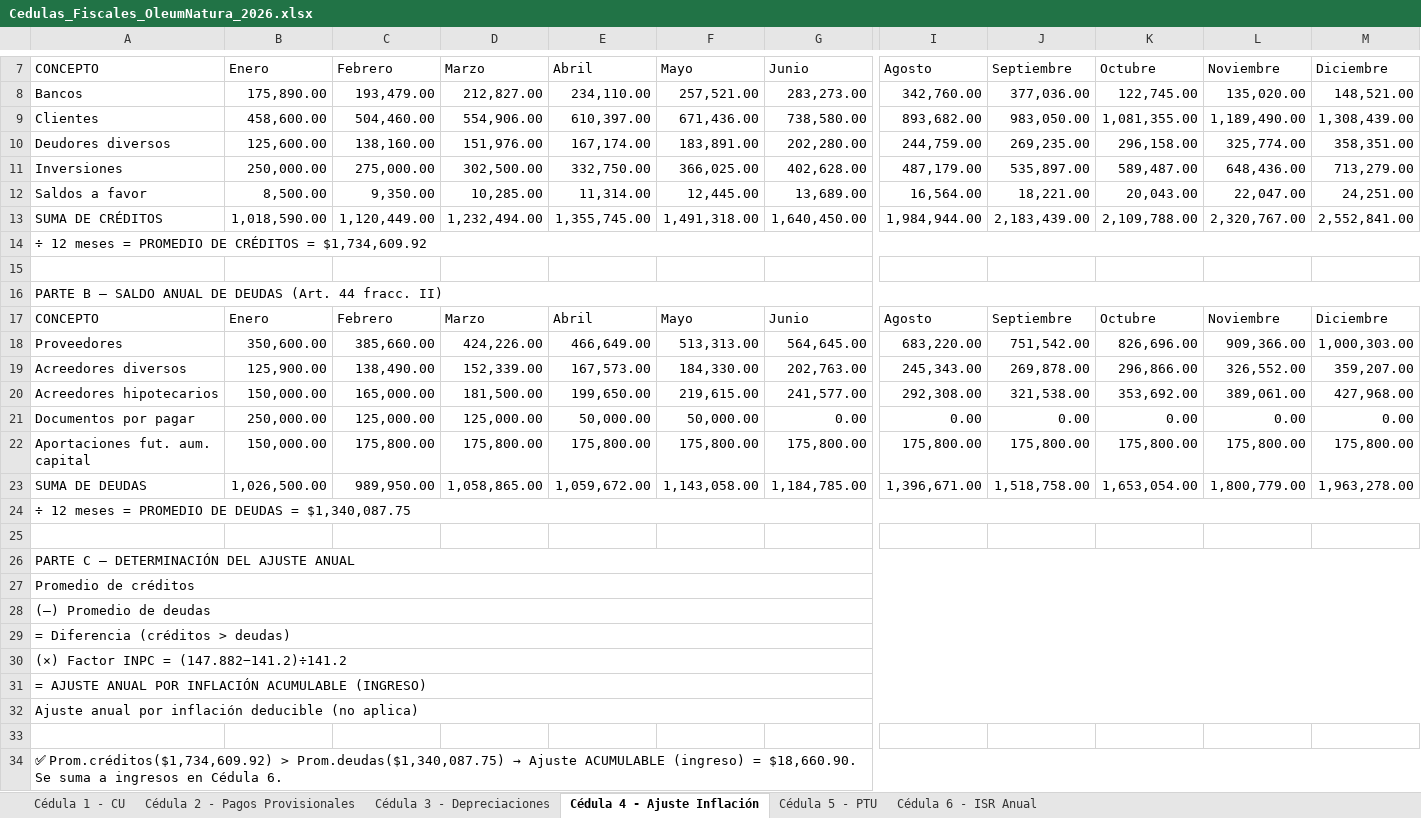
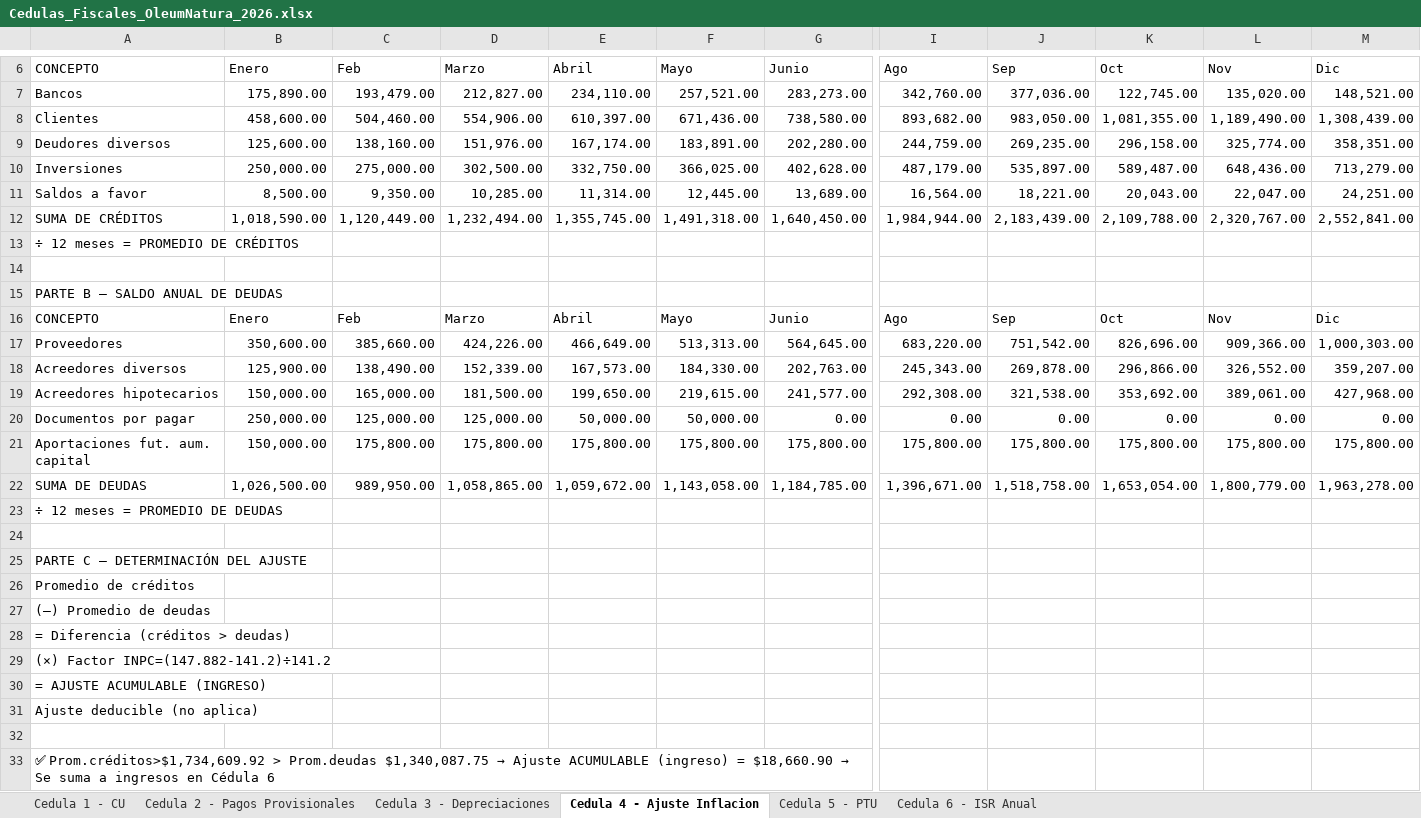
Before and after one commit to emilianomendiola0093-netizen/PROYECTO-EMPRESA-, an Excel workbook: Cedulas_Fiscales_OleumNatura_2026.xlsx, sheet Cedula 4 - Ajuste Inflacion, drawn as a sheet; only a part is shown, gaps mark what is left out; values as stored, in another font and other column widths than the file's, no cell formats; formulas without a stored value are shown as written; removed rows and columns are numbered as before the commit, all else as after; the diff covers the shown part only; the diff names each change by its address in the sheet, - before the commit and + after, or states it on an @@ line.

```diff
--- a/Cedulas_Fiscales_OleumNatura_2026.xlsx (sheet Cedula 4 - Ajuste Inflacion)
+++ b/Cedulas_Fiscales_OleumNatura_2026.xlsx (sheet Cedula 4 - Ajuste Inflacion)
-sheet tab: Cédula 1 - CU
+sheet tab: Cedula 1 - CU
-sheet tab: Cédula 2 - Pagos Provisionales
+sheet tab: Cedula 2 - Pagos Provisionales
-sheet tab: Cédula 3 - Depreciaciones
+sheet tab: Cedula 3 - Depreciaciones
-sheet tab: Cédula 4 - Ajuste Inflación
+sheet tab: Cedula 4 - Ajuste Inflacion
-sheet tab: Cédula 5 - PTU
+sheet tab: Cedula 5 - PTU
-sheet tab: Cédula 6 - ISR Anual
+sheet tab: Cedula 6 - ISR Anual
-C6: Febrero
+C6: Feb
-I6: Agosto
+I6: Ago
-J6: Septiembre
+J6: Sep
-K6: Octubre
+K6: Oct
-L6: Noviembre
+L6: Nov
-M6: Diciembre
+M6: Dic
-A13 (CONCEPTO): ÷ 12 meses = PROMEDIO DE CRÉDITOS = $1,734,609.92
+A13 (CONCEPTO): ÷ 12 meses = PROMEDIO DE CRÉDITOS
-A14:M14 merged
-A15 (CONCEPTO): PARTE B — SALDO ANUAL DE DEUDAS (Art. 44 fracc. II)
+A15 (CONCEPTO): PARTE B — SALDO ANUAL DE DEUDAS
-A16:N16 merged
-C16 (Feb): Febrero
+C16 (Feb): Feb
-I16 (Ago): Agosto
+I16 (Ago): Ago
-J16 (Sep): Septiembre
+J16 (Sep): Sep
-K16 (Oct): Octubre
+K16 (Oct): Oct
-L16 (Nov): Noviembre
+L16 (Nov): Nov
-M16 (Dic): Diciembre
+M16 (Dic): Dic
-A23 (CONCEPTO): ÷ 12 meses = PROMEDIO DE DEUDAS = $1,340,087.75
+A23 (CONCEPTO): ÷ 12 meses = PROMEDIO DE DEUDAS
-A24:M24 merged
-A25 (CONCEPTO): PARTE C — DETERMINACIÓN DEL AJUSTE ANUAL
+A25 (CONCEPTO): PARTE C — DETERMINACIÓN DEL AJUSTE
-A26:N26 merged
-A27:M27 merged
-A28:M28 merged
-A29:M29 merged
-A29 (CONCEPTO): (×) Factor INPC = (147.882−141.2)÷141.2
+A29 (CONCEPTO): (×) Factor INPC=(147.882-141.2)÷141.2
-A30:M30 merged
-A30 (CONCEPTO): = AJUSTE ANUAL POR INFLACIÓN ACUMULABLE (INGRESO)
+A30 (CONCEPTO): = AJUSTE ACUMULABLE (INGRESO)
-A31:M31 merged
-A31 (CONCEPTO): Ajuste anual por inflación deducible (no aplica)
+A31 (CONCEPTO): Ajuste deducible (no aplica)
-A32:M32 merged
@@ A33 (CONCEPTO): ✅ Prom.créditos($1,734,609.92) > Prom.deudas($1,340,087.75) → Ajuste ACUMULABLE (ingreso) = $18,660.90. Se suma a ingresos en Cédula 6. → ✅ Prom.créditos>$1,734,609.92 > Prom.deudas $1,340,087.75 → Ajuste ACUMULABLE (ingreso) = $18,660.90 → Se suma a ingresos en Cédula 6 @@
-A34:N34 merged
```
Also changed, not shown: 1 removed row, 3 edited cells and merged cells elsewhere in this sheet, sheet Cedula 6 - ISR Anual, sheet Cedula 1 - CU, sheet Cedula 3 - Depreciaciones, sheet Cedula 2 - Pagos Provisionales, sheet Cedula 5 - PTU, cell formats.
